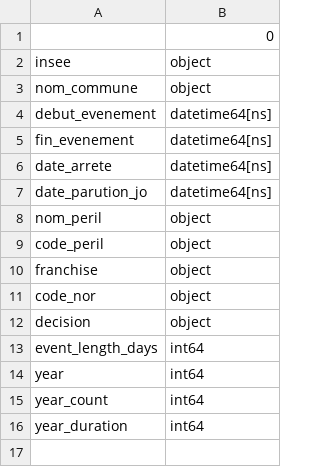
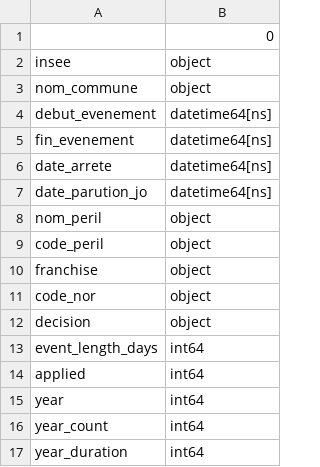
Before and after one commit to yrahan/catnat, a CSV file: data/processed/drought_yearly_shema.csv, drawn as a sheet; the diff names each change by its address in the sheet, - before the commit and + after, or states it on an @@ line.

```diff
--- a/data/processed/drought_yearly_shema.csv
+++ b/data/processed/drought_yearly_shema.csv
+row 14: applied | int64
```
Also changed, not shown: data/processed/drought_weather_shema.csv, 5 other files.
